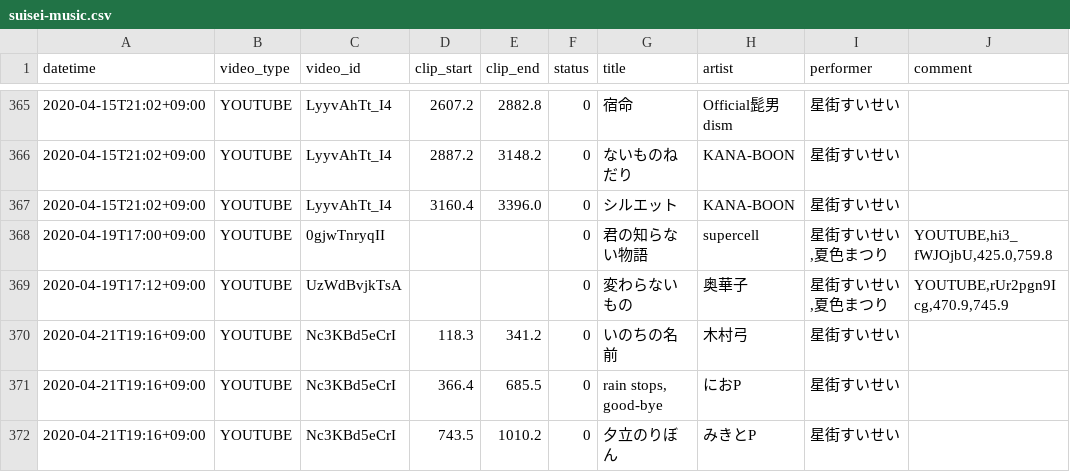
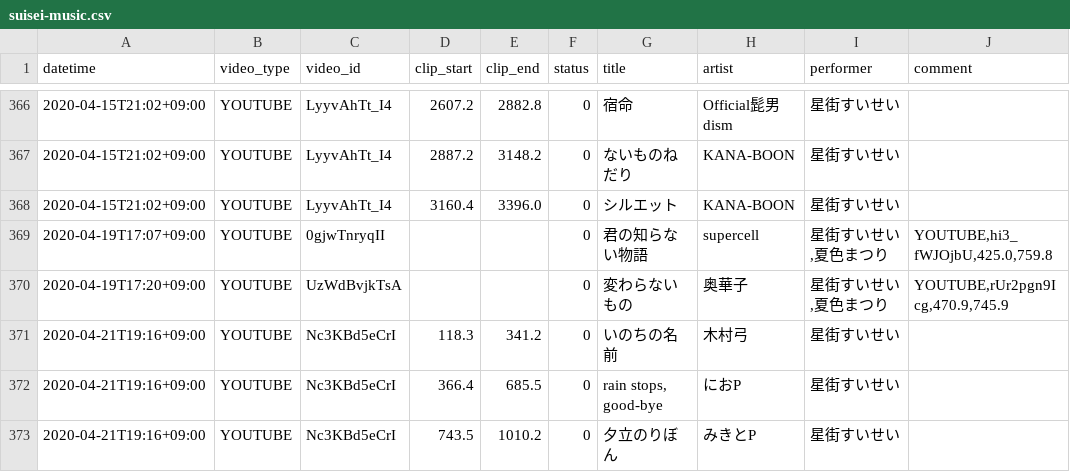
Before and after one commit to suisei-cn/suisei-music, a CSV file: suisei-music.csv, drawn as a sheet; only a part is shown, gaps mark what is left out; the diff covers the shown part only.

```diff
--- a/suisei-music.csv
+++ b/suisei-music.csv
@@ -367,4 +368,4 @@ datetime,video_type,video_id,clip_start,clip_end,status,title,artist,performer,c
 2020-04-15T21:02+09:00,YOUTUBE,LyyvAhTt_I4,3160.4,3396.0,0,シルエット,KANA-BOON,星街すいせい,
-2020-04-19T17:00+09:00,YOUTUBE,0gjwTnryqII,,,0,君の知らない物語,supercell,"星街すいせい,夏色まつり","YOUTUBE,hi3_fWJOjbU,425.0,759.8"
-2020-04-19T17:12+09:00,YOUTUBE,UzWdBvjkTsA,,,0,変わらないもの,奥華子,"星街すいせい,夏色まつり","YOUTUBE,rUr2pgn9Icg,470.9,745.9"
+2020-04-19T17:07+09:00,YOUTUBE,0gjwTnryqII,,,0,君の知らない物語,supercell,"星街すいせい,夏色まつり","YOUTUBE,hi3_fWJOjbU,425.0,759.8"
+2020-04-19T17:20+09:00,YOUTUBE,UzWdBvjkTsA,,,0,変わらないもの,奥華子,"星街すいせい,夏色まつり","YOUTUBE,rUr2pgn9Icg,470.9,745.9"
 2020-04-21T19:16+09:00,YOUTUBE,Nc3KBd5eCrI,118.3,341.2,0,いのちの名前,木村弓,星街すいせい,
```
Also changed, not shown: 11 added rows and 3 edited cells elsewhere in this file.
